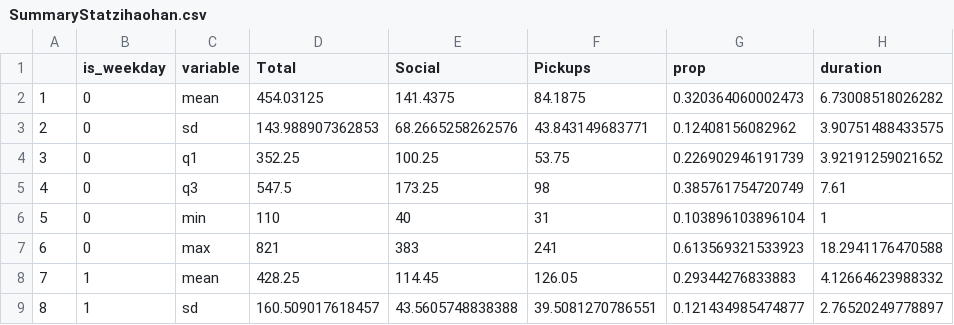
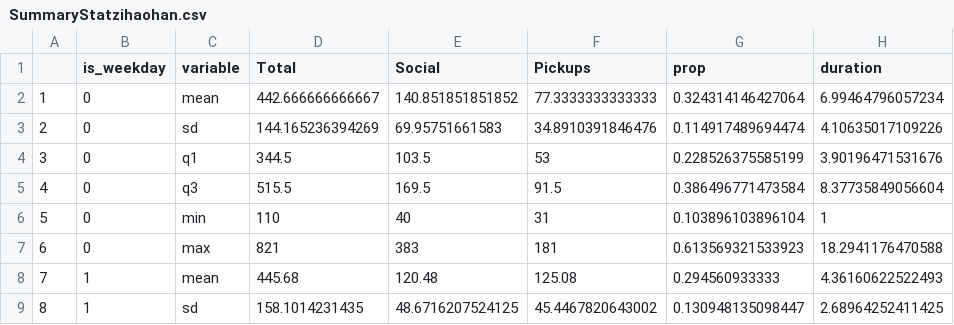
Before and after one commit to haoyi1102/620_project_1, a CSV file: SummaryStatzihaohan.csv, drawn as a sheet; only a part is shown; the diff covers the shown part only.

Commit message:
group_by(is_weekday) summary statistics

```diff
--- a/SummaryStatzihaohan.csv
+++ b/SummaryStatzihaohan.csv
@@ -1,9 +1,9 @@
 "","is_weekday","variable","Total","Social","Pickups","prop","duration"
-"1",0,"mean",454.03125,141.4375,84.1875,0.320364060002473,6.73008518026282
-"2",0,"sd",143.988907362853,68.2665258262576,43.843149683771,0.12408156082962,3.90751488433575
-"3",0,"q1",352.25,100.25,53.75,0.226902946191739,3.92191259021652
-"4",0,"q3",547.5,173.25,98,0.385761754720749,7.61
+"1",0,"mean",442.666666666667,140.851851851852,77.3333333333333,0.324314146427064,6.99464796057234
+"2",0,"sd",144.165236394269,69.95751661583,34.8910391846476,0.114917489694474,4.10635017109226
+"3",0,"q1",344.5,103.5,53,0.228526375585199,3.90196471531676
+"4",0,"q3",515.5,169.5,91.5,0.386496771473584,8.37735849056604
 "5",0,"min",110,40,31,0.103896103896104,1
-"6",0,"max",821,383,241,0.613569321533923,18.2941176470588
-"7",1,"mean",428.25,114.45,126.05,0.29344276833883,4.12664623988332
-"8",1,"sd",160.509017618457,43.5605748838388,39.5081270786551,0.121434985474877,2.76520249778897
+"6",0,"max",821,383,181,0.613569321533923,18.2941176470588
+"7",1,"mean",445.68,120.48,125.08,0.294560933333,4.36160622522493
+"8",1,"sd",158.1014231435,48.6716207524125,45.4467820643002,0.130948135098447,2.68964252411425
```
Also changed, not shown: 12 edited cells elsewhere in this file, 1 other file.
